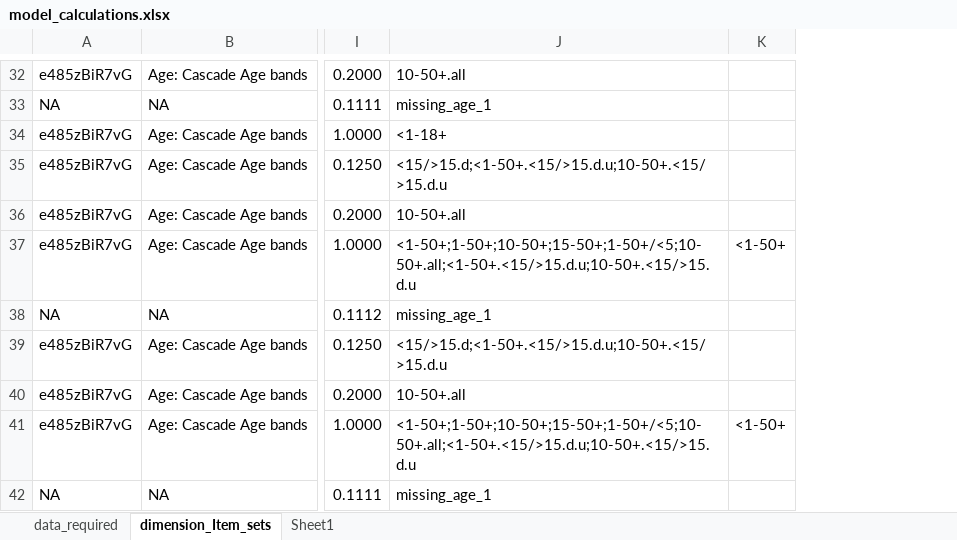
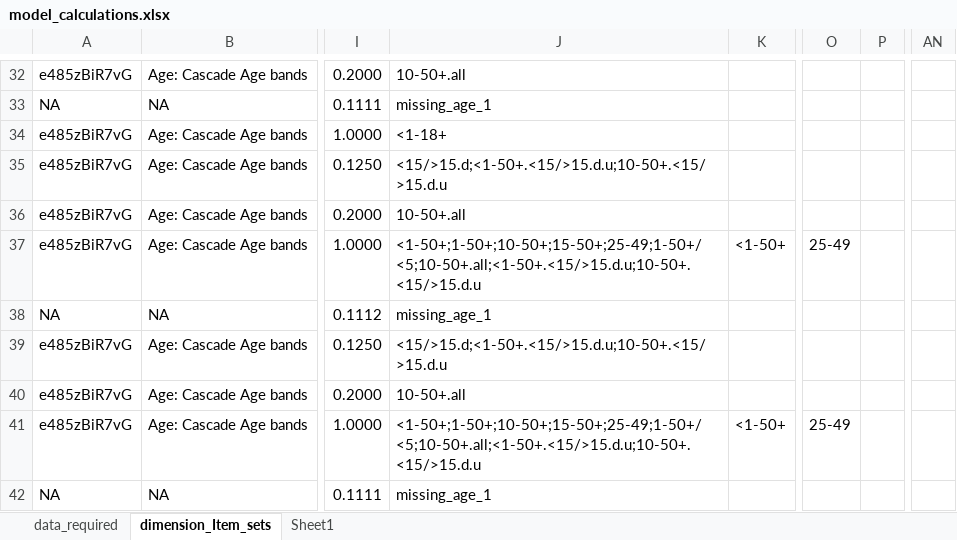
Before and after one commit to pepfar-datim/data-pack-commons, an Excel workbook: data-raw/model_calculations/model_calculations.xlsx, sheet dimension_Item_sets, drawn as a sheet; only a part is shown, gaps mark what is left out; values as stored, in another font and other column widths than the file's, no borders; the diff covers the shown part only; the diff names each change by its address in the sheet, - before the commit and + after, or states it on an @@ line.

```diff
--- a/data-raw/model_calculations/model_calculations.xlsx (sheet dimension_Item_sets)
+++ b/data-raw/model_calculations/model_calculations.xlsx (sheet dimension_Item_sets)
+column O, rows 37-41: 25-49 |  |  |  | 25-49
+column P, empty
+column AN, empty
-J37: <1-50+;1-50+;10-50+;15-50+;1-50+/<5;10-50+.all;<1-50+.<15/>15.d.u;10-50+.<15/>15.d.u
+J37: <1-50+;1-50+;10-50+;15-50+;25-49;1-50+/<5;10-50+.all;<1-50+.<15/>15.d.u;10-50+.<15/>15.d.u
-J41: <1-50+;1-50+;10-50+;15-50+;1-50+/<5;10-50+.all;<1-50+.<15/>15.d.u;10-50+.<15/>15.d.u
+J41: <1-50+;1-50+;10-50+;15-50+;25-49;1-50+/<5;10-50+.all;<1-50+.<15/>15.d.u;10-50+.<15/>15.d.u
```
Also changed, not shown: 4 added rows and 14 edited cells elsewhere in this sheet, sheet data_required, formulas that keep their value, 10 other files.
